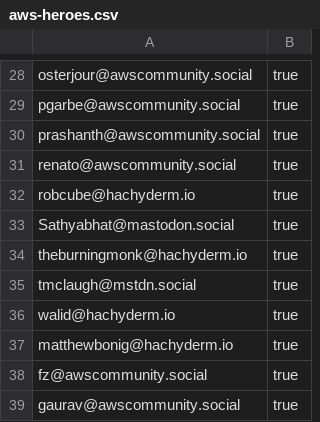
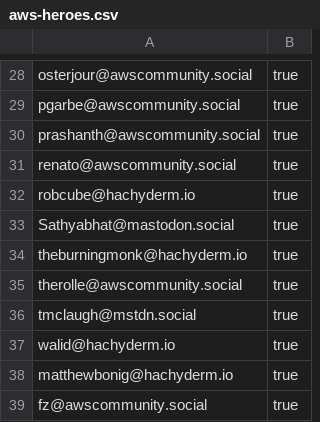
Before and after one commit to gunnargrosch/mastodon-lists, a CSV file: aws-heroes.csv, drawn as a sheet; only a part is shown, gaps mark what is left out; the shorter side is filled out with more unchanged rows; the diff names each change by its address in the sheet, - before the commit and + after, or states it on an @@ line.

```diff
--- a/aws-heroes.csv
+++ b/aws-heroes.csv
+row 35: therolle@awscommunity.social | true
```
Also changed, not shown: aws-user-group-leaders.csv.
